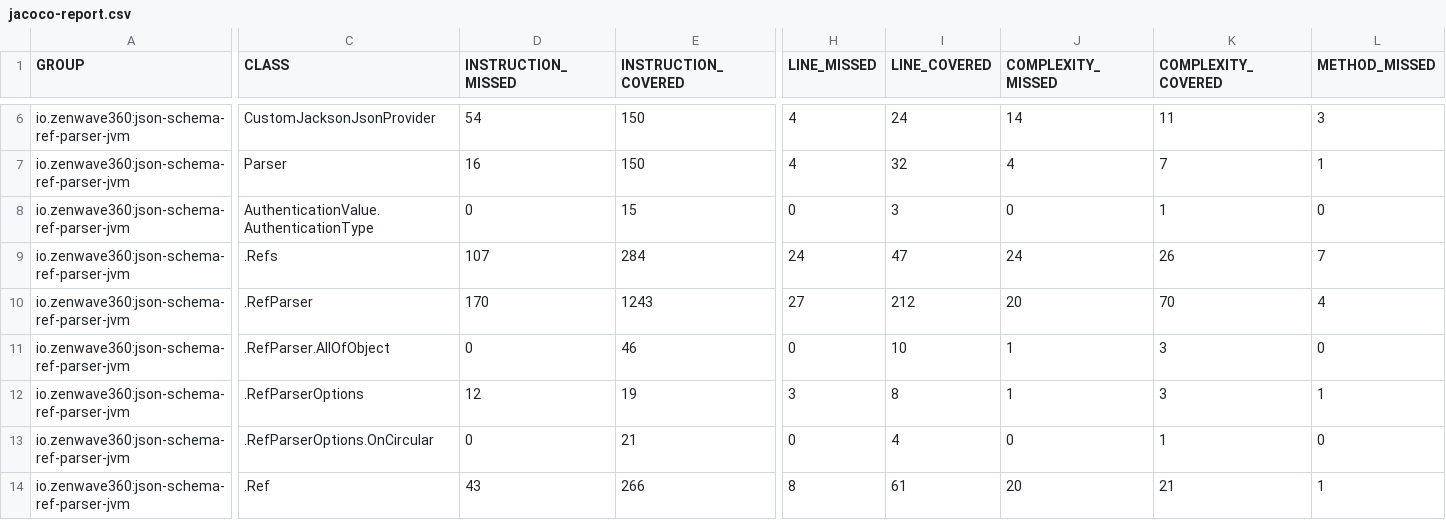
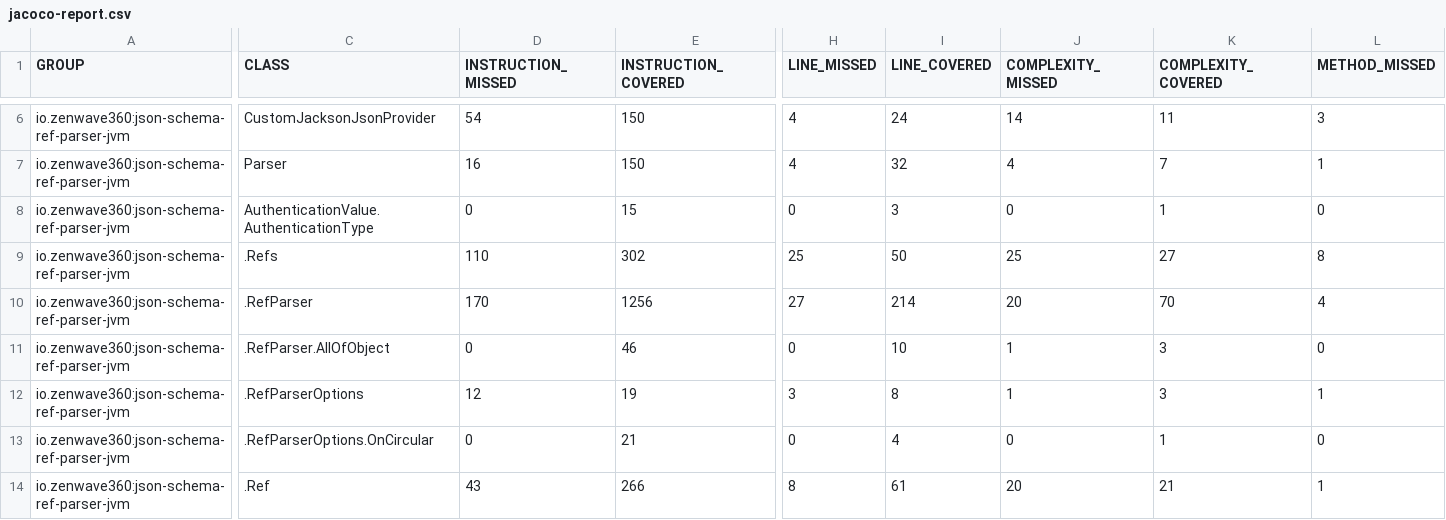
Before and after one commit to ZenWave360/json-schema-ref-parser-jvm, a CSV file: jacoco-report.csv, drawn as a sheet; only a part is shown, gaps mark what is left out; the diff covers the shown part only; the diff names each change by its address in the sheet, - before the commit and + after, or states it on an @@ line.

```diff
--- a/jacoco-report.csv
+++ b/jacoco-report.csv
-D9 (INSTRUCTION_MISSED): 107
+D9 (INSTRUCTION_MISSED): 110
-E9 (INSTRUCTION_COVERED): 284
+E9 (INSTRUCTION_COVERED): 302
-H9 (LINE_MISSED): 24
+H9 (LINE_MISSED): 25
-I9 (LINE_COVERED): 47
+I9 (LINE_COVERED): 50
-J9 (COMPLEXITY_MISSED): 24
+J9 (COMPLEXITY_MISSED): 25
-K9 (COMPLEXITY_COVERED): 26
+K9 (COMPLEXITY_COVERED): 27
-L9 (METHOD_MISSED): 7
+L9 (METHOD_MISSED): 8
-E10 (INSTRUCTION_COVERED): 1243
+E10 (INSTRUCTION_COVERED): 1256
-I10 (LINE_COVERED): 212
+I10 (LINE_COVERED): 214
```
Also changed, not shown: 1 edited cell elsewhere in this file, jacoco/target/site/jacoco/jacoco.csv, 4 other files.
